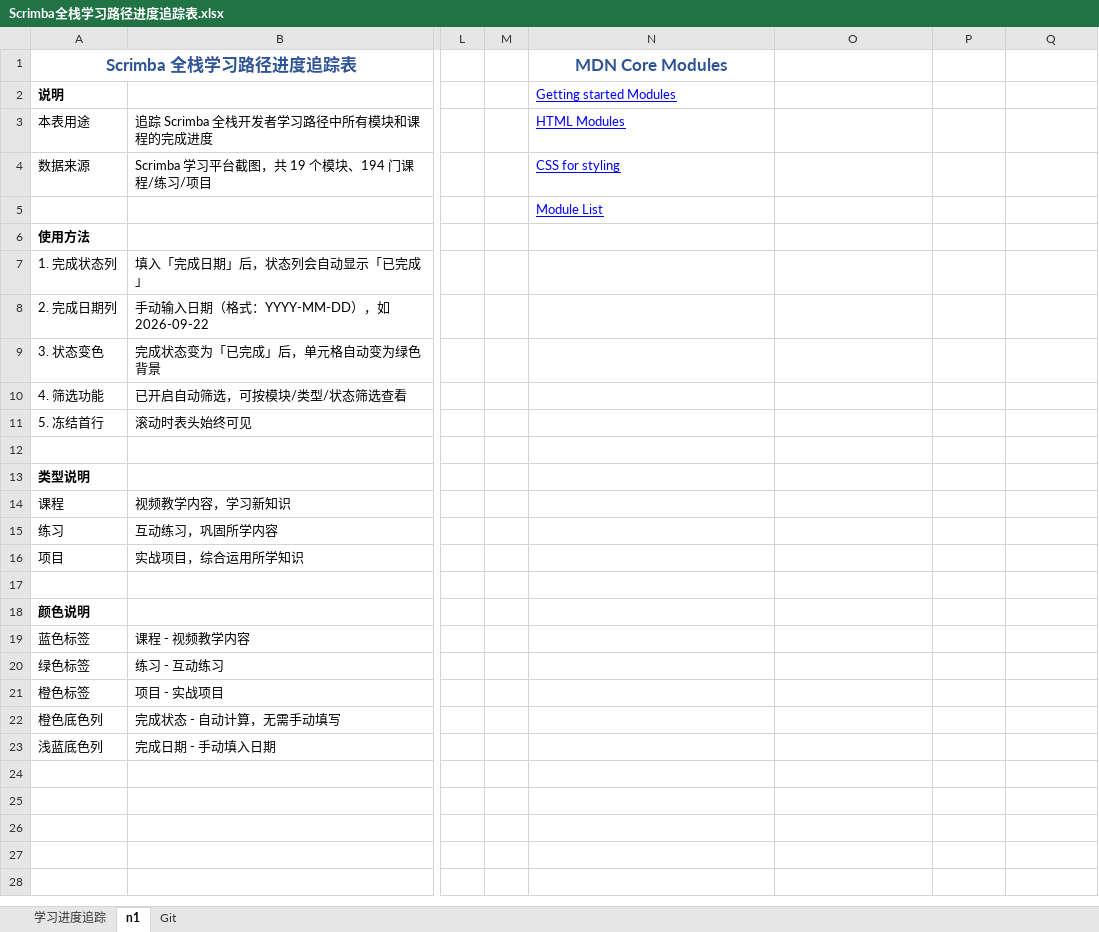
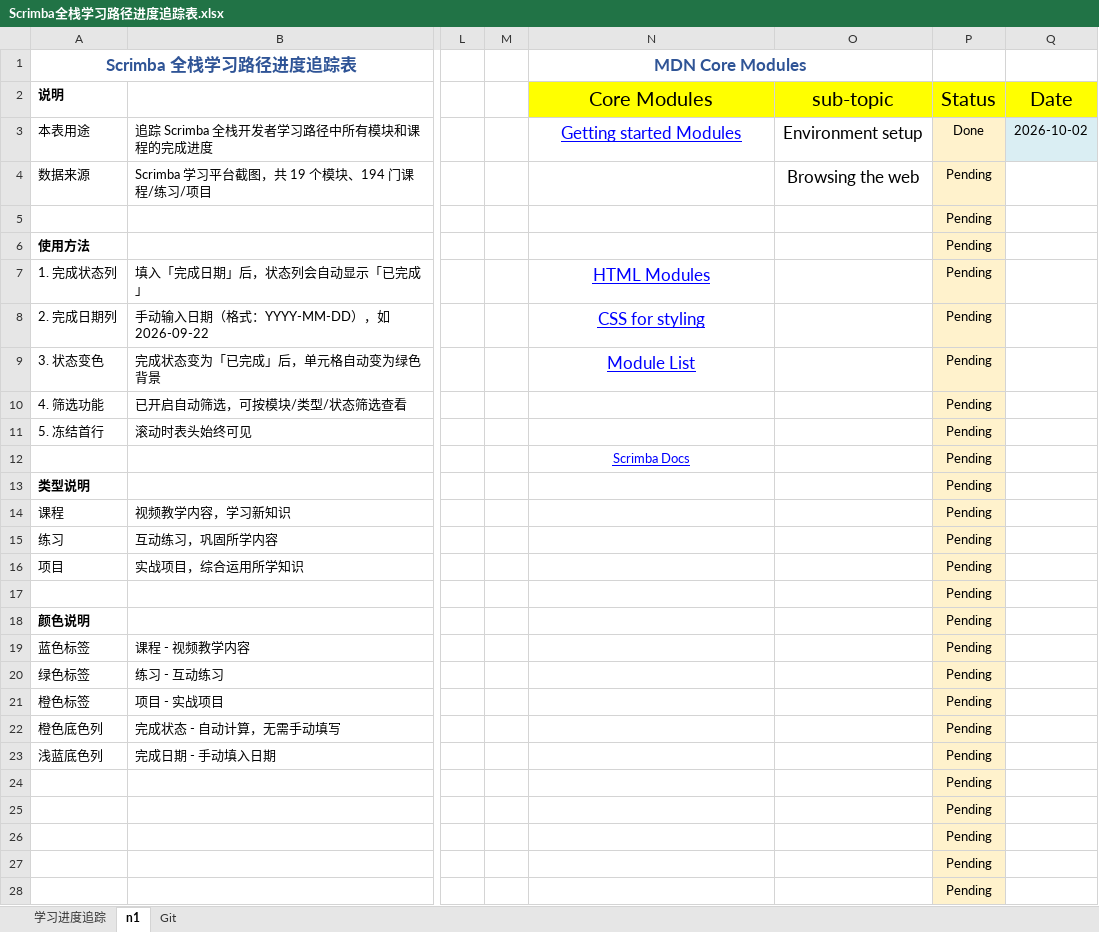
Before and after one commit to Frankfur/public-note, an Excel workbook: side-project/Scrimba全栈学习路径进度追踪表.xlsx, sheet n1, drawn as a sheet; only a part is shown, gaps mark what is left out; values as stored, in another font and other column widths than the file's, no borders; conditional formats not drawn; rows hold the shown columns only; the diff covers the shown part only; the diff names each change by its address in the sheet, - before the commit and + after, or states it on an @@ line.

```diff
--- a/side-project/Scrimba全栈学习路径进度追踪表.xlsx (sheet n1)
+++ b/side-project/Scrimba全栈学习路径进度追踪表.xlsx (sheet n1)
+N1:O1 merged
-N2 (MDN Core Modules): Getting started Modules
+N2 (MDN Core Modules): Core Modules
-N2:Q2 fill: none
+N2:Q2 fill: #FFFF00
@@ N2:N3 text size: larger, alignment: left → center @@
@@ N2 underline: on → off, text colour: #0000FF → black @@
-O2: (empty)
+O2: sub-topic
-P2: (empty)
+P2: Status
-Q2: (empty)
+Q2: Date
-N3 (MDN Core Modules): HTML Modules
+N3 (MDN Core Modules): Getting started Modules
-O3: (empty)
+O3: Environment setup
-P3: (empty)
+P3: Done
-P3:P23 fill: none
+P3:P23 fill: #FFF2CC
-Q3: (empty)
+Q3: 2026-10-02
-Q3 fill: none
+Q3 fill: #DAEEF3
-N4 (MDN Core Modules): CSS for styling
+N4 (MDN Core Modules): (empty)
-O4: (empty)
+O4: Browsing the web
-P4:P11: (empty)
+P4:P11: Pending
-N5 (MDN Core Modules): Module List
+N5 (MDN Core Modules): (empty)
-N7 (MDN Core Modules): (empty)
+N7 (MDN Core Modules): HTML Modules
-N8 (MDN Core Modules): (empty)
+N8 (MDN Core Modules): CSS for styling
-N9 (MDN Core Modules): (empty)
+N9 (MDN Core Modules): Module List
-row 12: (empty)
+row 12:  |  |  |  | Scrimba Docs |  | Pending
-P13:P23: (empty)
+P13:P23: Pending
+row 24:  |  |  |  |  |  | Pending
+row 25:  |  |  |  |  |  | Pending
+row 26:  |  |  |  |  |  | Pending
+row 27:  |  |  |  |  |  | Pending
+row 28:  |  |  |  |  |  | Pending
```
Also changed, not shown: 4 added rows elsewhere in this sheet, 8 other files.
